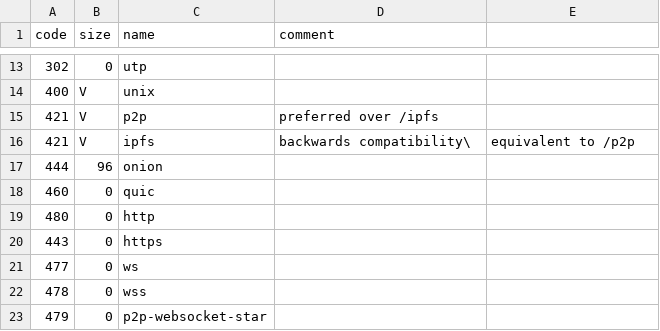
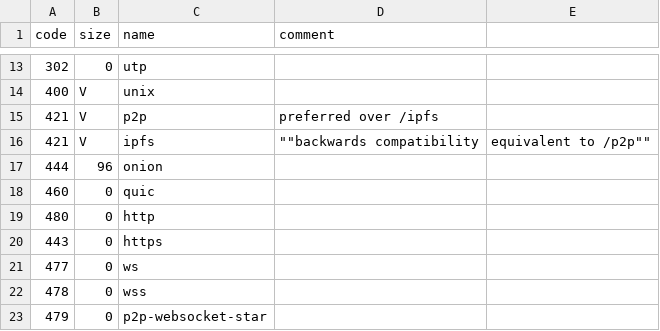
Before and after one commit to multiformats/multiaddr, a CSV file: protocols.csv, drawn as a sheet; only a part is shown, gaps mark what is left out.

Commit message:
Update protocols.csv
maybe this is correct?

```diff
--- a/protocols.csv
+++ b/protocols.csv
@@ -15,3 +15,3 @@ code,	size,	name,	comment
 421,	V,	p2p,	preferred over /ipfs
-421,	V,	ipfs,	backwards compatibility\, equivalent to /p2p
+421,	V,	ipfs,	""backwards compatibility, equivalent to /p2p""
 444,	96,	onion,
```
